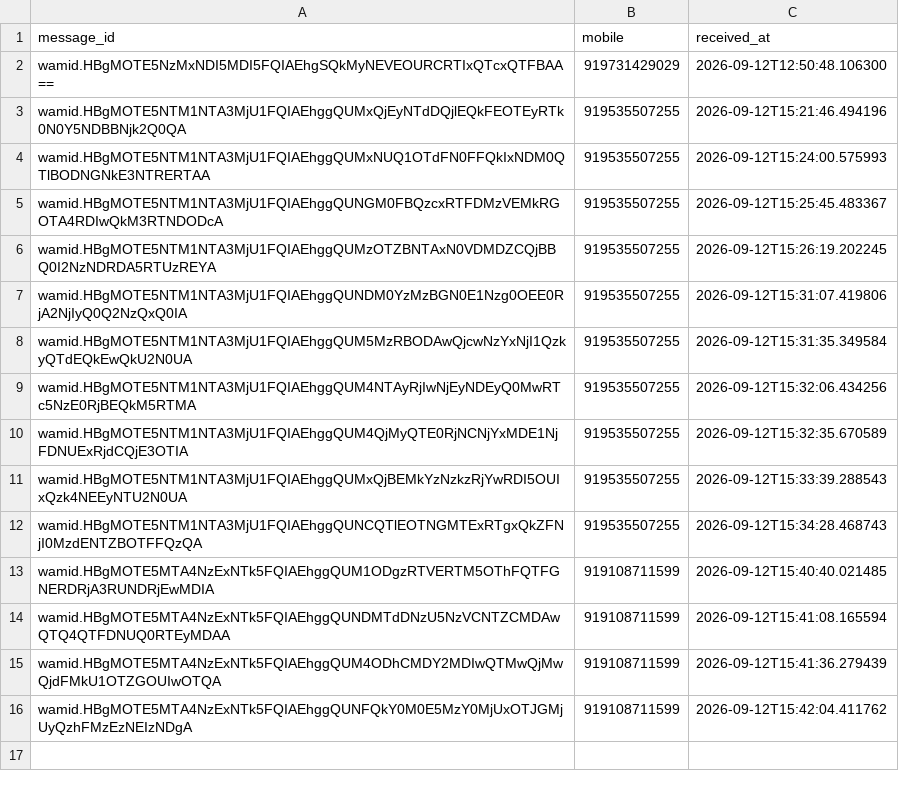
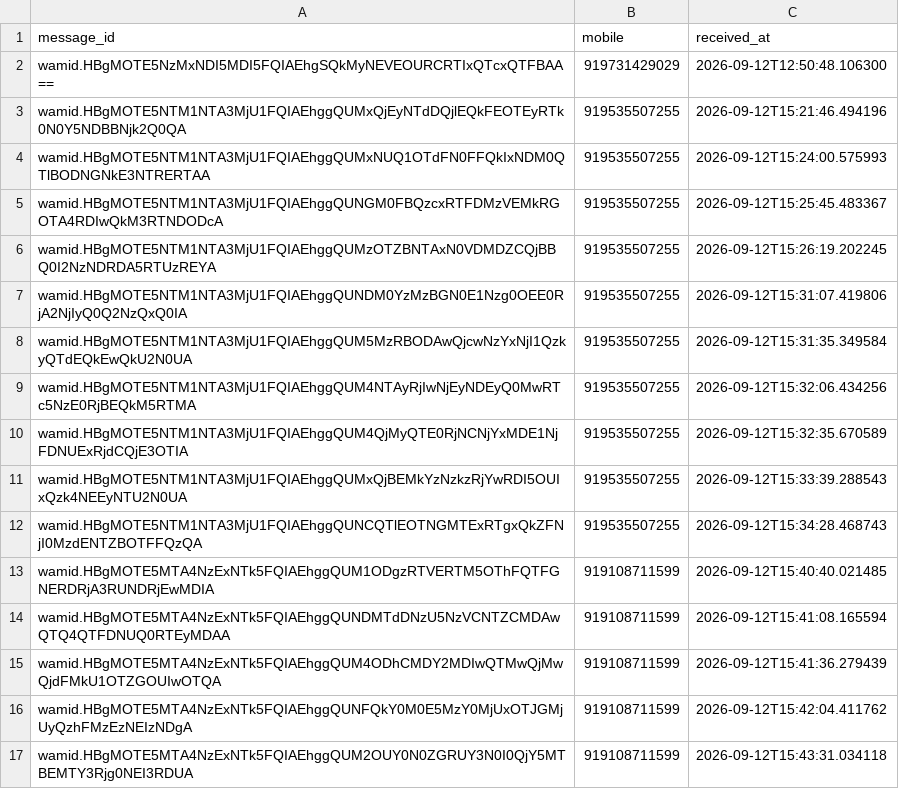
Before and after one commit to mishnit/daily-darshan, a CSV file: csv/processed.csv, drawn as a sheet; the diff names each change by its address in the sheet, - before the commit and + after, or states it on an @@ line.

```diff
--- a/csv/processed.csv
+++ b/csv/processed.csv
+row 17: wamid.HBgMOTE5MTA4NzExNTk5FQIAEhggQUM2OUY0N0ZGRUY3N0I0QjY5MTBEMTY3Rjg0NEI3RDUA | 919108711599 | 2026-09-12T15:43:31.034118
```
Also changed, not shown: csv/reply_outbox.csv, 1 other file.
